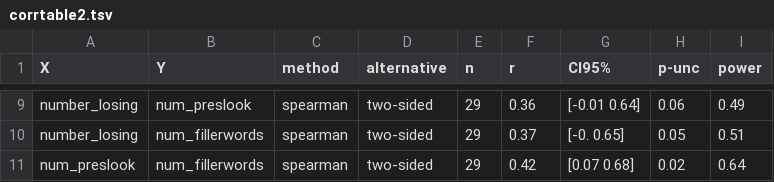
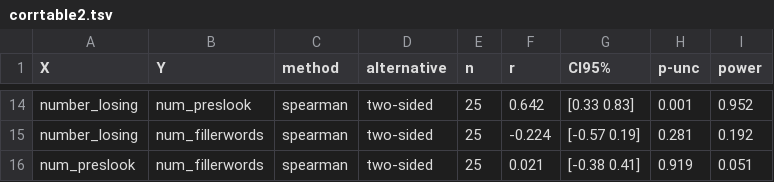
Before and after one commit to Aryunaa/Linguistics, a TSV file: vr_presentations/corrtable2.tsv, drawn as a sheet; only a part is shown, gaps mark what is left out; addresses are those after the commit; the diff covers the shown part only; the diff names each change by its address in the sheet, - before the commit and + after, or states it on an @@ line.

```diff
--- a/vr_presentations/corrtable2.tsv
+++ b/vr_presentations/corrtable2.tsv
-E14:E16 (n): 29
+E14:E16 (n): 25
-F14 (r): 0.36
+F14 (r): 0.642
-G14 (CI95%): [-0.01 0.64]
+G14 (CI95%): [0.33 0.83]
-H14 (p-unc): 0.06
+H14 (p-unc): 0.001
-I14 (power): 0.49
+I14 (power): 0.952
-F15 (r): 0.37
+F15 (r): -0.224
-G15 (CI95%): [-0. 0.65]
+G15 (CI95%): [-0.57 0.19]
-H15 (p-unc): 0.05
+H15 (p-unc): 0.281
-I15 (power): 0.51
+I15 (power): 0.192
-F16 (r): 0.42
+F16 (r): 0.021
-G16 (CI95%): [0.07 0.68]
+G16 (CI95%): [-0.38 0.41]
-H16 (p-unc): 0.02
+H16 (p-unc): 0.919
-I16 (power): 0.64
+I16 (power): 0.051
```
Also changed, not shown: 5 added rows and 31 edited cells elsewhere in this file, vr_presentations/corrtable1.tsv, vr_presentations/wilcox.tsv, 4 other files.
